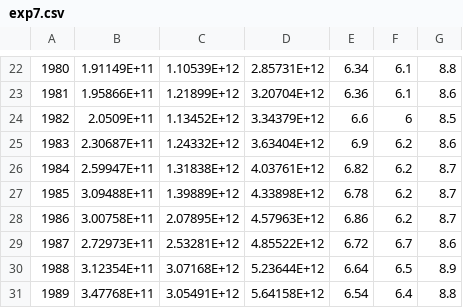
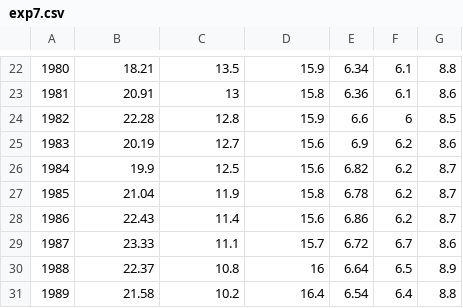
Before and after one commit to yxwxw/homepage.github.io, a CSV file: data/exp7.csv, drawn as a sheet; only a part is shown, gaps mark what is left out; the diff covers the shown part only; the diff names each change by its address in the sheet, - before the commit and + after, or states it on an @@ line.

```diff
--- a/data/exp7.csv
+++ b/data/exp7.csv
-B22: 1.91149E+11
+B22: 18.21
-C22: 1.10539E+12
+C22: 13.5
-D22: 2.85731E+12
+D22: 15.9
-B23: 1.95866E+11
+B23: 20.91
-C23: 1.21899E+12
+C23: 13
-D23: 3.20704E+12
+D23: 15.8
-B24: 2.0509E+11
+B24: 22.28
-C24: 1.13452E+12
+C24: 12.8
-D24: 3.34379E+12
+D24: 15.9
-B25: 2.30687E+11
+B25: 20.19
-C25: 1.24332E+12
+C25: 12.7
-D25: 3.63404E+12
+D25: 15.6
-B26: 2.59947E+11
+B26: 19.9
-C26: 1.31838E+12
+C26: 12.5
-D26: 4.03761E+12
+D26: 15.6
-B27: 3.09488E+11
+B27: 21.04
-C27: 1.39889E+12
+C27: 11.9
-D27: 4.33898E+12
+D27: 15.8
-B28: 3.00758E+11
+B28: 22.43
-C28: 2.07895E+12
+C28: 11.4
-D28: 4.57963E+12
+D28: 15.6
-B29: 2.72973E+11
+B29: 23.33
-C29: 2.53281E+12
+C29: 11.1
-D29: 4.85522E+12
+D29: 15.7
-B30: 3.12354E+11
+B30: 22.37
-C30: 3.07168E+12
+C30: 10.8
-D30: 5.23644E+12
+D30: 16
-B31: 3.47768E+11
+B31: 21.58
-C31: 3.05491E+12
+C31: 10.2
-D31: 5.64158E+12
+D31: 16.4
```
Also changed, not shown: 1 added row, 1 removed row and 147 edited cells elsewhere in this file.
